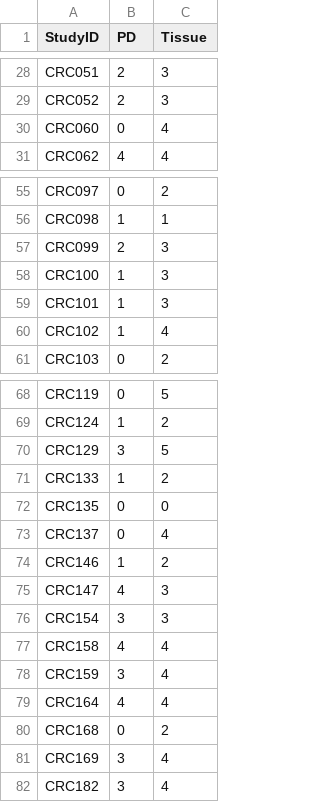
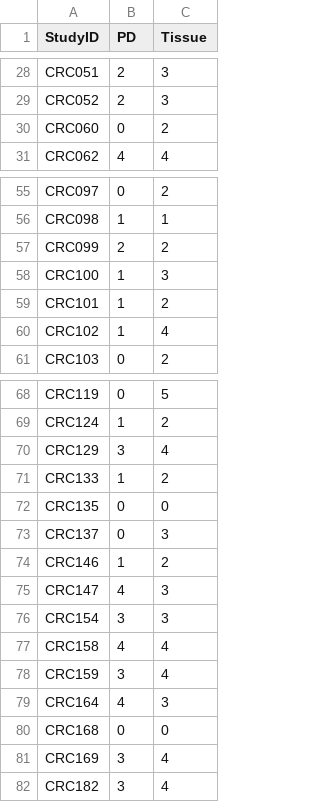
Before and after one commit to sbslee/crc-ctdna-paper, a CSV file: data/tmb-tissue_pd.csv, drawn as a sheet; only a part is shown, gaps mark what is left out.

```diff
--- a/data/tmb-tissue_pd.csv
+++ b/data/tmb-tissue_pd.csv
@@ -29,3 +29,3 @@ CRC051,2,3
 CRC052,2,3
-CRC060,0,4
+CRC060,0,2
 CRC062,4,4
@@ -56,5 +56,5 @@ CRC097,0,2
 CRC098,1,1
-CRC099,2,3
+CRC099,2,2
 CRC100,1,3
-CRC101,1,3
+CRC101,1,2
 CRC102,1,4
@@ -69,6 +69,6 @@ CRC119,0,5
 CRC124,1,2
-CRC129,3,5
+CRC129,3,4
 CRC133,1,2
 CRC135,0,0
-CRC137,0,4
+CRC137,0,3
 CRC146,1,2
@@ -78,4 +78,4 @@ CRC158,4,4
 CRC159,3,4
-CRC164,4,4
-CRC168,0,2
+CRC164,4,3
+CRC168,0,0
 CRC169,3,4
```
Also changed, not shown: data/tmb-baseline_tissue.csv, 10 other files.
